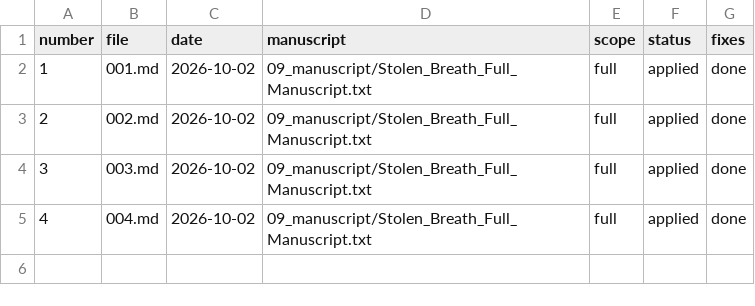
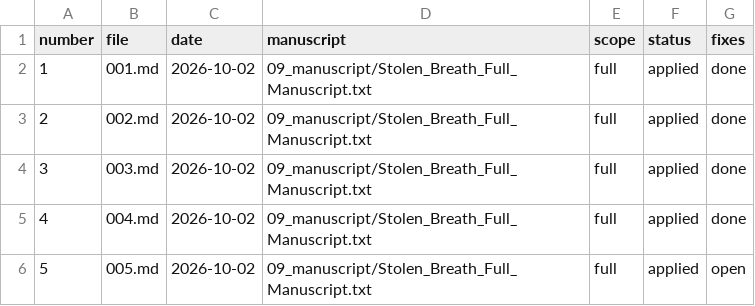
Before and after one commit to ajuandiego/arkun, a CSV file: 10_reviews/ledger.csv, drawn as a sheet; the diff names each change by its address in the sheet, - before the commit and + after, or states it on an @@ line.

Commit message:
review

```diff
--- a/10_reviews/ledger.csv
+++ b/10_reviews/ledger.csv
+row 6: 5 | 005.md | 2026-10-02 | 09_manuscript/Stolen_Breath_Full_Manuscript.txt | full | applied | open
```
Also changed, not shown: 1 other file.
